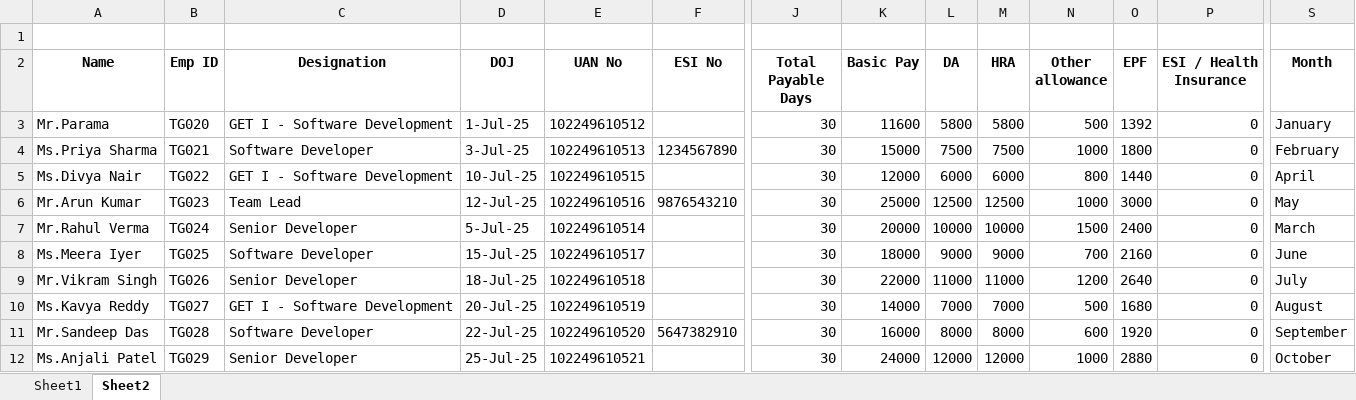
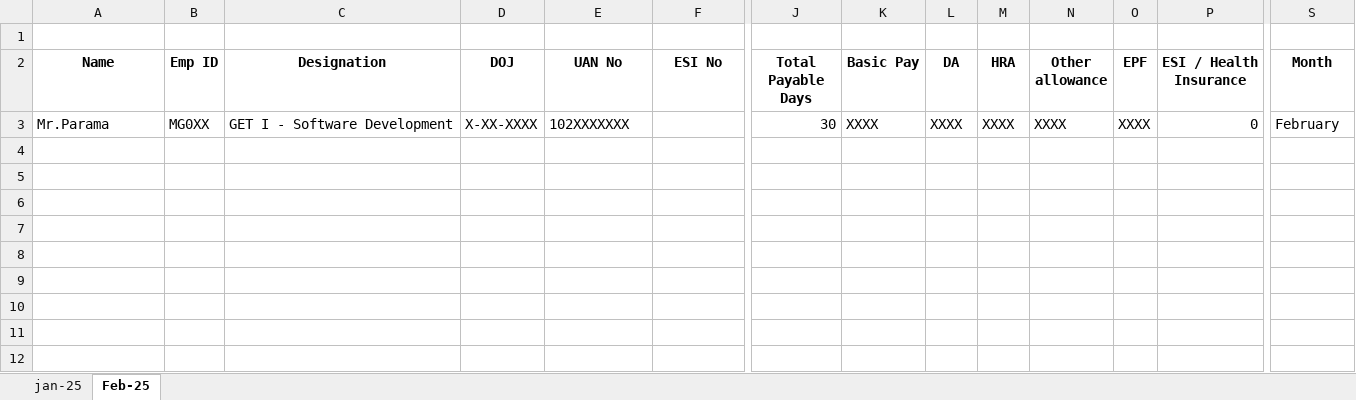
Before and after one commit to Paramasivam448/PaySlipGenerator, an Excel workbook: public/Employee_Payslip_Data.xlsx, sheet Feb-25, drawn as a sheet; only a part is shown, gaps mark what is left out; values as stored, in another font and other column widths than the file's, no borders; rows hold the shown columns only; the diff names each change by its address in the sheet, - before the commit and + after, or states it on an @@ line.

```diff
--- a/public/Employee_Payslip_Data.xlsx (sheet Feb-25)
+++ b/public/Employee_Payslip_Data.xlsx (sheet Feb-25)
-sheet tab: Sheet1
+sheet tab: jan-25
-sheet tab: Sheet2
+sheet tab: Feb-25
-B3 (Emp ID): TG020
+B3 (Emp ID): MG0XX
-D3 (DOJ): 1-Jul-25
+D3 (DOJ): X-XX-XXXX
-E3 (UAN No): 102249610512
+E3 (UAN No): 102XXXXXXX
-K3 (Basic Pay): 11600
+K3 (Basic Pay): XXXX
-L3 (DA): 5800
+L3 (DA): XXXX
-M3 (HRA): 5800
+M3 (HRA): XXXX
-N3 (Other allowance): 500
+N3 (Other allowance): XXXX
-O3 (EPF): 1392
+O3 (EPF): XXXX
-S3 (Month): January
+S3 (Month): February
-row 4: Ms.Priya Sharma | TG021 | Software Developer | 3-Jul-25 | 102249610513 | 1234567890 | 30 | 15000 | 7500 | 7500 | 1000 | 1800 | 0 | February
-row 5: Ms.Divya Nair | TG022 | GET I - Software Development | 10-Jul-25 | 102249610515 |  | 30 | 12000 | 6000 | 6000 | 800 | 1440 | 0 | April
-row 6: Mr.Arun Kumar | TG023 | Team Lead | 12-Jul-25 | 102249610516 | 9876543210 | 30 | 25000 | 12500 | 12500 | 1000 | 3000 | 0 | May
-row 7: Mr.Rahul Verma | TG024 | Senior Developer | 5-Jul-25 | 102249610514 |  | 30 | 20000 | 10000 | 10000 | 1500 | 2400 | 0 | March
-row 8: Ms.Meera Iyer | TG025 | Software Developer | 15-Jul-25 | 102249610517 |  | 30 | 18000 | 9000 | 9000 | 700 | 2160 | 0 | June
-row 9: Mr.Vikram Singh | TG026 | Senior Developer | 18-Jul-25 | 102249610518 |  | 30 | 22000 | 11000 | 11000 | 1200 | 2640 | 0 | July
-row 10: Ms.Kavya Reddy | TG027 | GET I - Software Development | 20-Jul-25 | 102249610519 |  | 30 | 14000 | 7000 | 7000 | 500 | 1680 | 0 | August
-row 11: Mr.Sandeep Das | TG028 | Software Developer | 22-Jul-25 | 102249610520 | 5647382910 | 30 | 16000 | 8000 | 8000 | 600 | 1920 | 0 | September
-row 12: Ms.Anjali Patel | TG029 | Senior Developer | 25-Jul-25 | 102249610521 |  | 30 | 24000 | 12000 | 12000 | 1000 | 2880 | 0 | October
```
Also changed, not shown: sheet jan-25, 4 other files.
